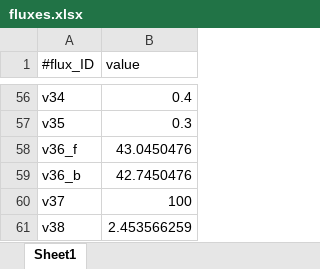
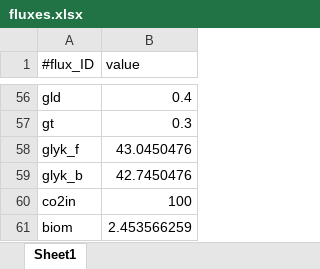
Before and after one commit to Chaowu88/freeflux, an Excel workbook: models/synechocystis/fluxes.xlsx, sheet Sheet1, drawn as a sheet; only a part is shown, gaps mark what is left out; values as stored, in another font and other column widths than the file's, no borders; the diff covers the shown part only; the diff names each change by its address in the sheet, - before the commit and + after, or states it on an @@ line.

```diff
--- a/models/synechocystis/fluxes.xlsx (sheet Sheet1)
+++ b/models/synechocystis/fluxes.xlsx (sheet Sheet1)
-A56 (#flux_ID): v34
+A56 (#flux_ID): gld
-A57 (#flux_ID): v35
+A57 (#flux_ID): gt
-A58 (#flux_ID): v36_f
+A58 (#flux_ID): glyk_f
-A59 (#flux_ID): v36_b
+A59 (#flux_ID): glyk_b
-A60 (#flux_ID): v37
+A60 (#flux_ID): co2in
-A61 (#flux_ID): v38
+A61 (#flux_ID): biom
```
Also changed, not shown: 54 edited cells elsewhere in this sheet, models/synechocystis/measured_fluxes.xlsx.
